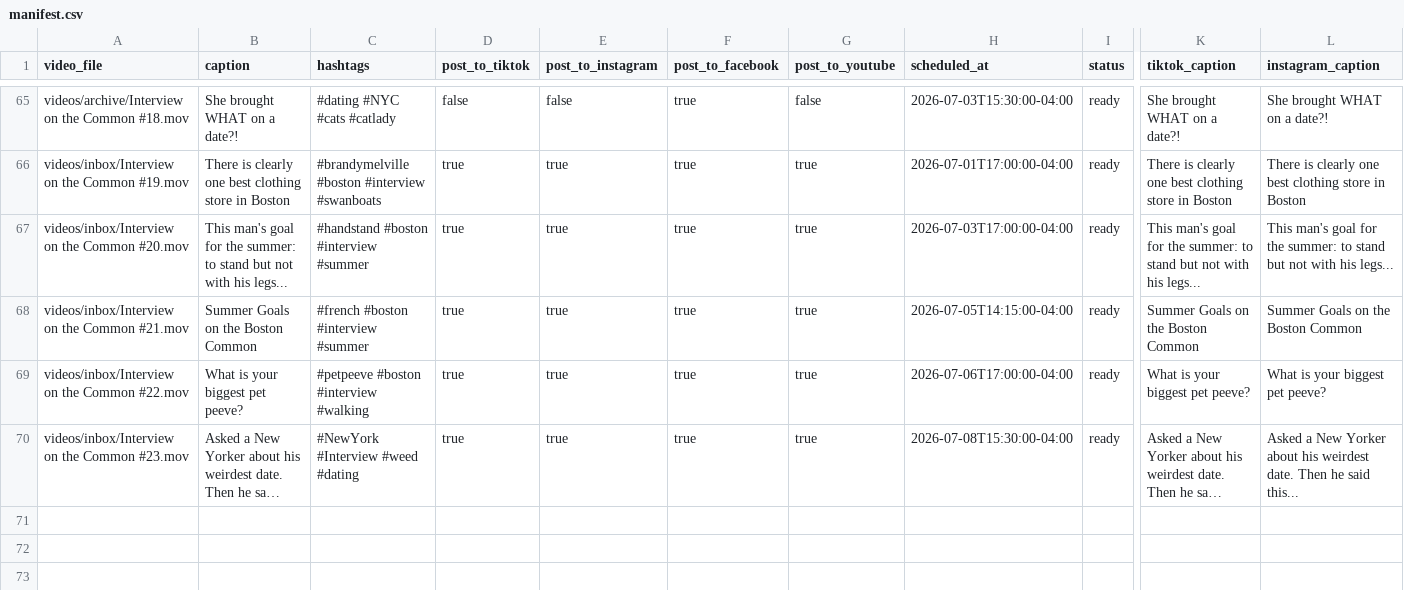
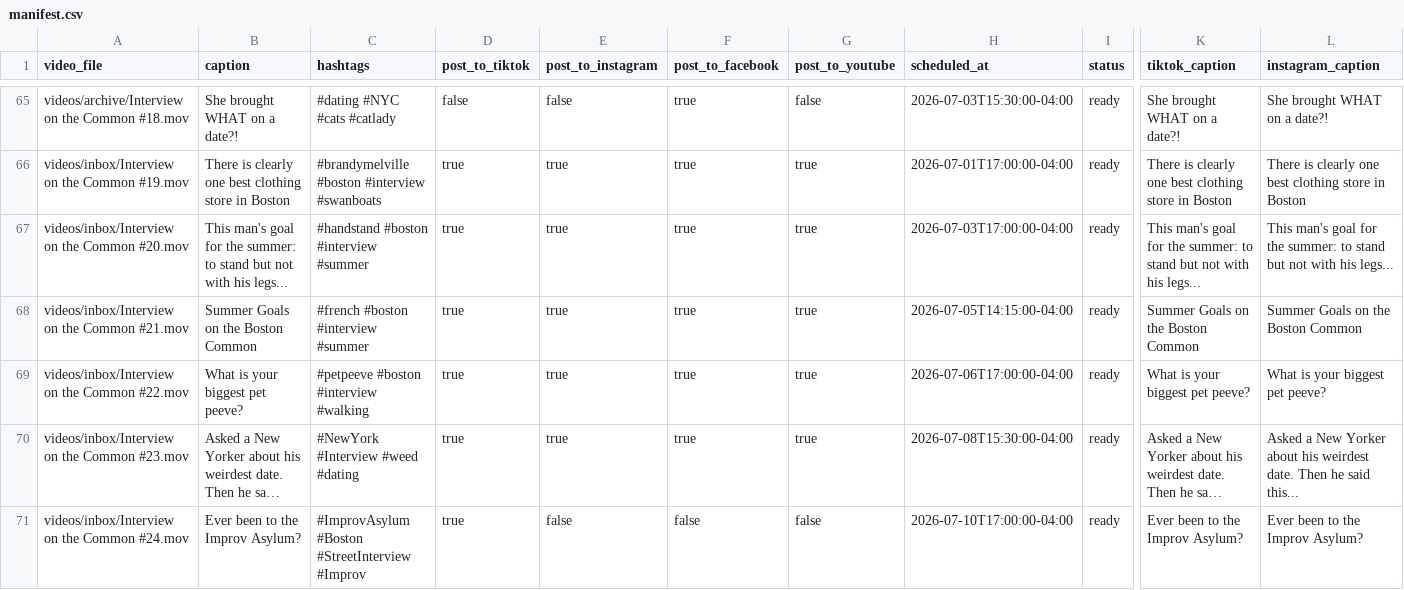
Before and after one commit to davidshapiro13/AutomatedContentUpload, a CSV file: manifests/manifest.csv, drawn as a sheet; only a part is shown, gaps mark what is left out; long unchanged cells end in …; rows hold the shown columns only; the diff names each change by its address in the sheet, - before the commit and + after, or states it on an @@ line.

Commit message:
Add reel: Interview on the Common #24.mov @ 2026-07-10T17:00:00-04:00

```diff
--- a/manifests/manifest.csv
+++ b/manifests/manifest.csv
+row 71: videos/inbox/Interview on the Common #24.mov | Ever been to the Improv Asylum? | #ImprovAsylum #Boston #StreetInterview #Improv | true | false | false | false | 2026-07-10T17:00:00-04:00 | ready | Ever been to the Improv Asylum? | Ever been to the Improv Asylum?
```
